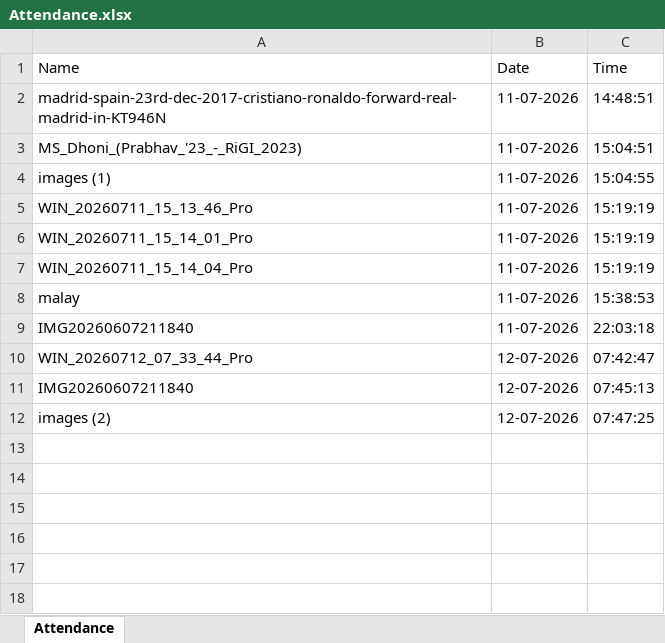
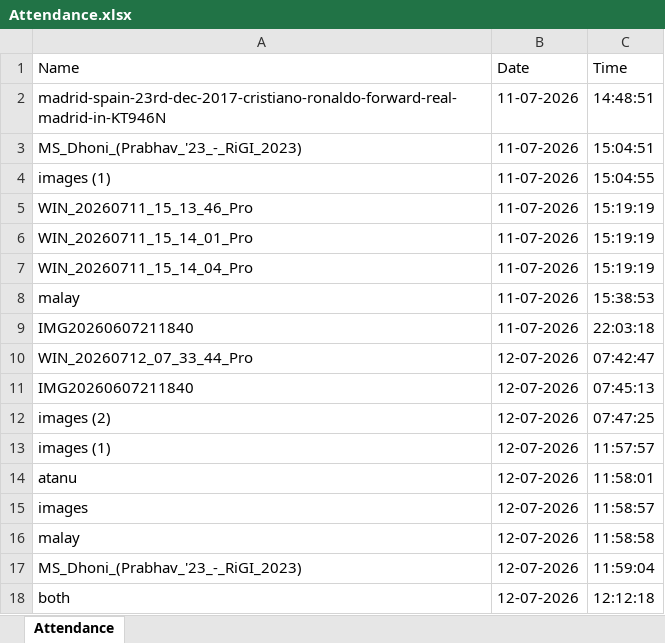
Before and after one commit to malayofficialcse-dev/face_attendance_system, an Excel workbook: Attendance/Attendance.xlsx, sheet Attendance, drawn as a sheet; values as stored, in another font and other column widths than the file's, no borders; the diff names each change by its address in the sheet, - before the commit and + after, or states it on an @@ line.

Commit message:
feat: update attendance records and modify emotion detection handling due to import issues

```diff
--- a/Attendance/Attendance.xlsx (sheet Attendance)
+++ b/Attendance/Attendance.xlsx (sheet Attendance)
+row 13: images (1) | 12-07-2026 | 11:57:57
+row 14: atanu | 12-07-2026 | 11:58:01
+row 15: images | 12-07-2026 | 11:58:57
+row 16: malay | 12-07-2026 | 11:58:58
+row 17: MS_Dhoni_(Prabhav_'23_-_RiGI_2023) | 12-07-2026 | 11:59:04
+row 18: both | 12-07-2026 | 12:12:18
```
Also changed, not shown: 3 other files.
